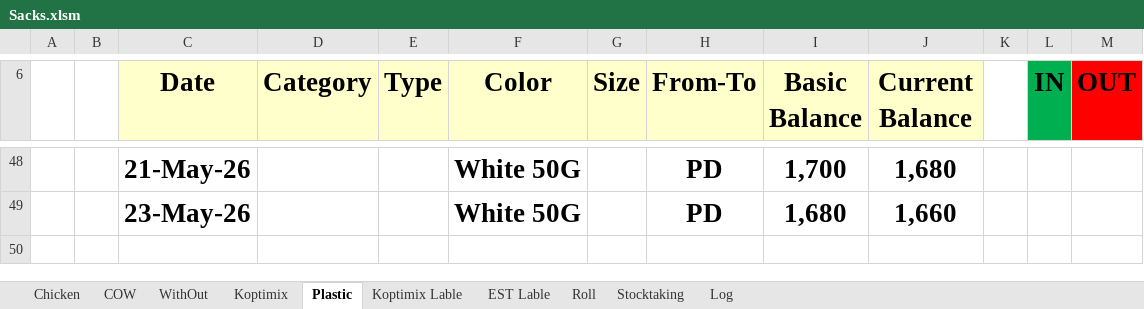
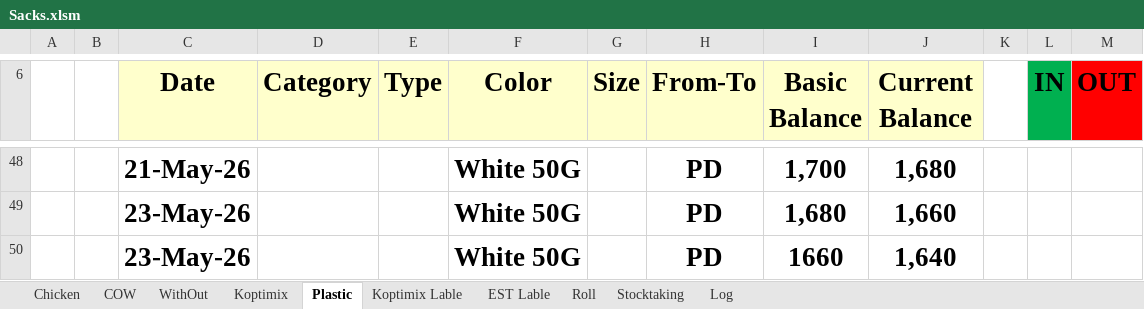
Before and after one commit to Hamzakafeh/est-ims, an Excel workbook: zones/zone3/2026/05-May/Sacks.xlsm, sheet Plastic, drawn as a sheet; only a part is shown, gaps mark what is left out; values as stored, in another font and other column widths than the file's, no borders; conditional formats not drawn; the diff names each change by its address in the sheet, - before the commit and + after, or states it on an @@ line.

```diff
--- a/zones/zone3/2026/05-May/Sacks.xlsm (sheet Plastic)
+++ b/zones/zone3/2026/05-May/Sacks.xlsm (sheet Plastic)
+row 50:  |  | 23-May-26 |  |  | White 50G |  | PD | 1660 | 1,640
```
Also changed, not shown: sheet Log, sheet Stocktaking.
